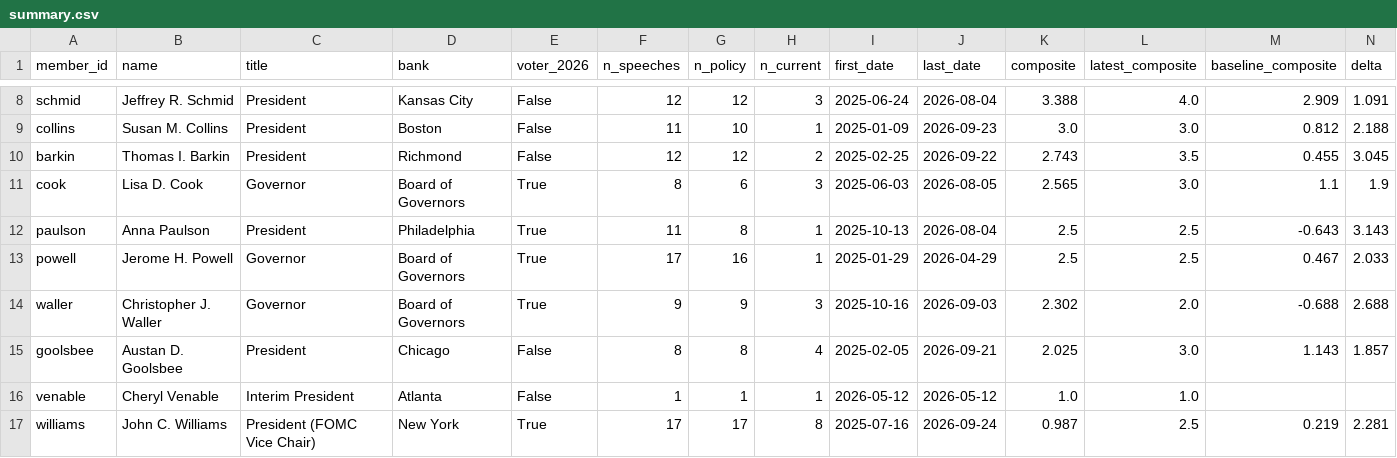
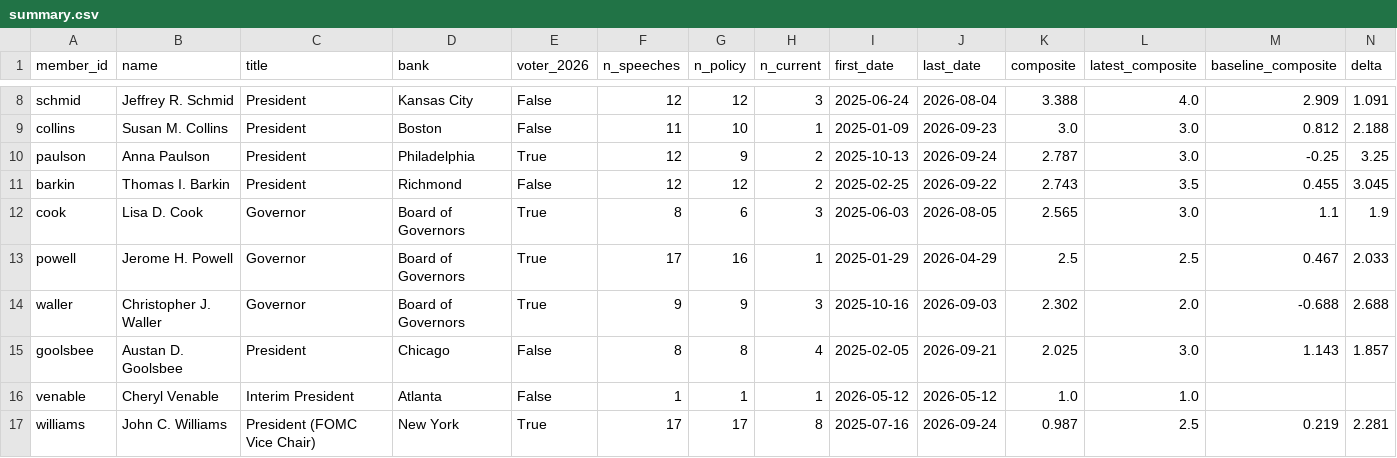
Before and after one commit to mrabelosouza-maker/fomc, a CSV file: results/summary.csv, drawn as a sheet; only a part is shown, gaps mark what is left out; removed rows and columns are numbered as before the commit, all else as after; rows hold the shown columns only; the diff names each change by its address in the sheet, - before the commit and + after, or states it on an @@ line.

```diff
--- a/results/summary.csv
+++ b/results/summary.csv
+row 10: paulson | Anna Paulson | President | Philadelphia | True | 12 | 9 | 2 | 2025-10-13 | 2026-09-24 | 2.787 | 3.0 | -0.25 | 3.25
-row 12: paulson | Anna Paulson | President | Philadelphia | True | 11 | 8 | 1 | 2025-10-13 | 2026-08-04 | 2.5 | 2.5 | -0.643 | 3.143
```
Also changed, not shown: results/median_functions.csv, 3 other files.
